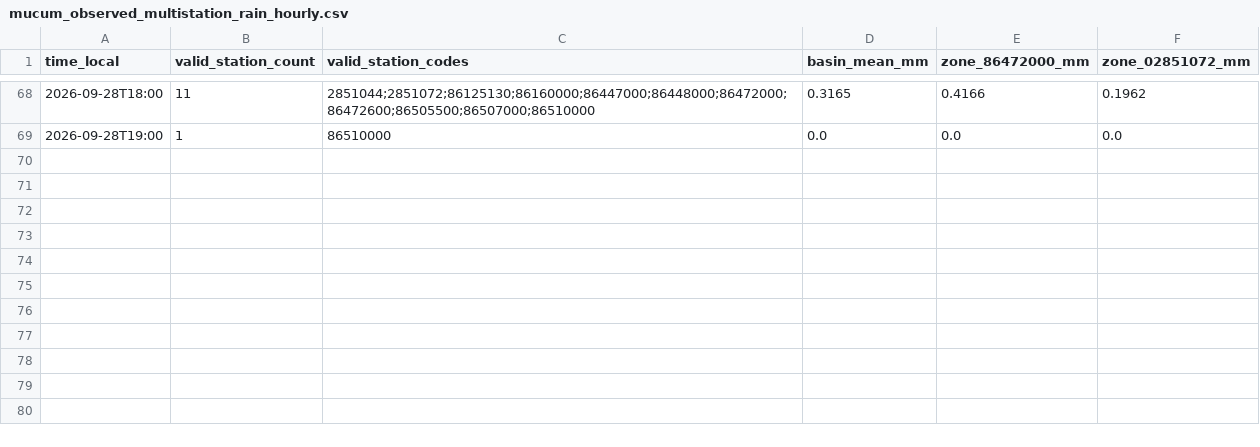
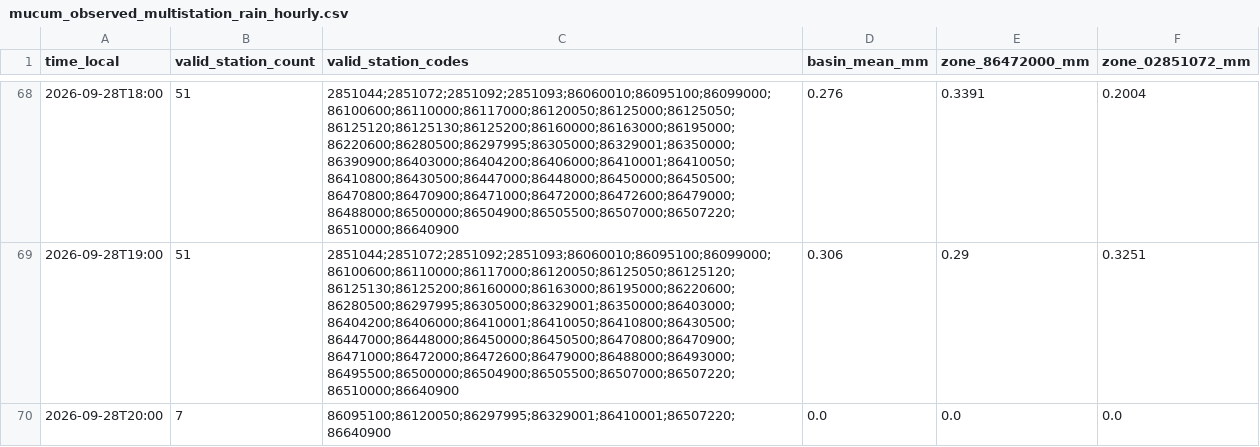
Before and after one commit to julianacarolinoreis/Previne-Taquari-Antas---Redes-Neurais, a CSV file: assets/data/estudo_bacia_taquari_antas/mucum_observed_multistation_rain_hourly.csv, drawn as a sheet; only a part is shown, gaps mark what is left out; the diff covers the shown part only.

```diff
--- a/assets/data/estudo_bacia_taquari_antas/mucum_observed_multistation_rain_hourly.csv
+++ b/assets/data/estudo_bacia_taquari_antas/mucum_observed_multistation_rain_hourly.csv
@@ -68,2 +68,3 @@ time_local,valid_station_count,valid_station_codes,basin_mean_mm,zone_86472000_m
-2026-09-28T18:00,11,2851044;2851072;86125130;86160000;86447000;86448000;86472000;86472600;86505500;86507000;86510000,0.3165,0.4166,0.1962
-2026-09-28T19:00,1,86510000,0.0,0.0,0.0
+2026-09-28T18:00,51,2851044;2851072;2851092;2851093;86060010;86095100;86099000;86100600;86110000;86117000;86120050;86125000;86125050;86125120;86125130;86125200;86160000;86163000;86195000;86220600;86280500;86297995;86305000;86329001;86350000;86390900;86403000;86404200;86406000;86410001;86410050;86410800;86430500;86447000;86448000;86450000;86450500;86470800;86470900;86471000;86472000;86472600;86479000;86488000;86500000;86504900;86505500;86507000;86507220;86510000;86640900,0.276,0.3391,0.2004
+2026-09-28T19:00,51,2851044;2851072;2851092;2851093;86060010;86095100;86099000;86100600;86110000;86117000;86120050;86125050;86125120;86125130;86125200;86160000;86163000;86195000;86220600;86280500;86297995;86305000;86329001;86350000;86403000;86404200;86406000;86410001;86410050;86410800;86430500;86447000;86448000;86450000;86450500;86470800;86470900;86471000;86472000;86472600;86479000;86488000;86493000;86495500;86500000;86504900;86505500;86507000;86507220;86510000;86640900,0.306,0.29,0.3251
+2026-09-28T20:00,7,86095100;86120050;86297995;86329001;86410001;86507220;86640900,0.0,0.0,0.0
```
Also changed, not shown: 30 edited cells elsewhere in this file, assets/data/estudo_bacia_taquari_antas/hec_hms_spatial_forecast_mucum/hec_output_values.csv, assets/data/estudo_bacia_taquari_antas/hec_hms_spatial_forecast_mucum/primary_series.csv, 22 other files.
